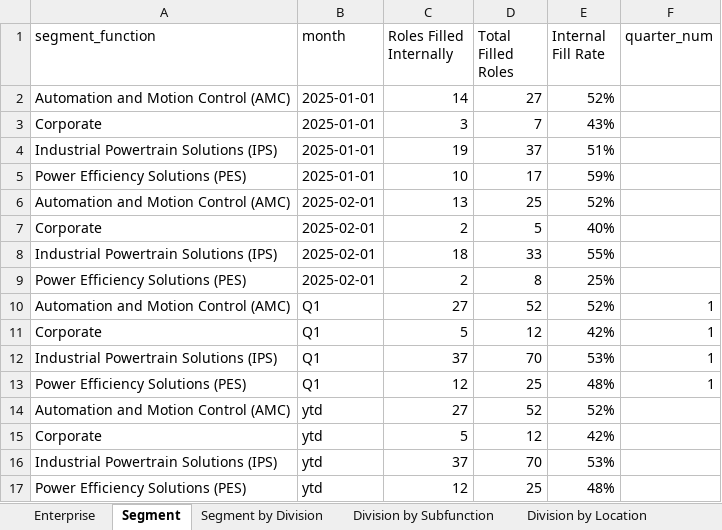
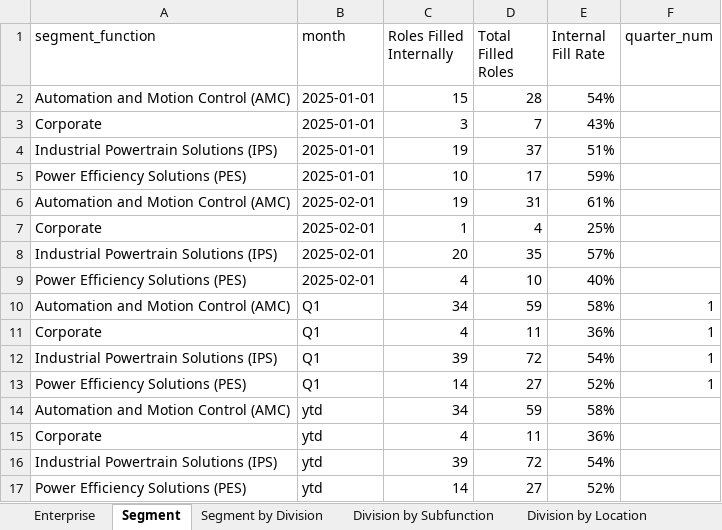
Before and after one commit to jeagleso/2025_Core-Value-Drivers_Reporting, an Excel workbook: outputs/Internal Fill Rate Monthly 2025-01-01 to 2025-02-28.xlsx, sheet Segment, drawn as a sheet; values as stored, in another font and other column widths than the file's, no borders; table styles not drawn; the diff names each change by its address in the sheet, - before the commit and + after, or states it on an @@ line.

Commit message:
New AT file with additional columns requested. Small tweaks to functions to remove quarter_num from outputs and add management chain fields to internal fill

```diff
--- a/outputs/Internal Fill Rate Monthly 2025-01-01 to 2025-02-28.xlsx (sheet Segment)
+++ b/outputs/Internal Fill Rate Monthly 2025-01-01 to 2025-02-28.xlsx (sheet Segment)
-C2 (Roles Filled Internally): 14
+C2 (Roles Filled Internally): 15
-D2 (Total Filled Roles): 27
+D2 (Total Filled Roles): 28
-E2 (Internal Fill Rate): 52%
+E2 (Internal Fill Rate): 54%
-C6 (Roles Filled Internally): 13
+C6 (Roles Filled Internally): 19
-D6 (Total Filled Roles): 25
+D6 (Total Filled Roles): 31
-E6 (Internal Fill Rate): 52%
+E6 (Internal Fill Rate): 61%
-C7 (Roles Filled Internally): 2
+C7 (Roles Filled Internally): 1
-D7 (Total Filled Roles): 5
+D7 (Total Filled Roles): 4
-E7 (Internal Fill Rate): 40%
+E7 (Internal Fill Rate): 25%
-C8 (Roles Filled Internally): 18
+C8 (Roles Filled Internally): 20
-D8 (Total Filled Roles): 33
+D8 (Total Filled Roles): 35
-E8 (Internal Fill Rate): 55%
+E8 (Internal Fill Rate): 57%
-C9 (Roles Filled Internally): 2
+C9 (Roles Filled Internally): 4
-D9 (Total Filled Roles): 8
+D9 (Total Filled Roles): 10
-E9 (Internal Fill Rate): 25%
+E9 (Internal Fill Rate): 40%
-C10 (Roles Filled Internally): 27
+C10 (Roles Filled Internally): 34
-D10 (Total Filled Roles): 52
+D10 (Total Filled Roles): 59
-E10 (Internal Fill Rate): 52%
+E10 (Internal Fill Rate): 58%
-C11 (Roles Filled Internally): 5
+C11 (Roles Filled Internally): 4
-D11 (Total Filled Roles): 12
+D11 (Total Filled Roles): 11
-E11 (Internal Fill Rate): 42%
+E11 (Internal Fill Rate): 36%
-C12 (Roles Filled Internally): 37
+C12 (Roles Filled Internally): 39
-D12 (Total Filled Roles): 70
+D12 (Total Filled Roles): 72
-E12 (Internal Fill Rate): 53%
+E12 (Internal Fill Rate): 54%
-C13 (Roles Filled Internally): 12
+C13 (Roles Filled Internally): 14
-D13 (Total Filled Roles): 25
+D13 (Total Filled Roles): 27
-E13 (Internal Fill Rate): 48%
+E13 (Internal Fill Rate): 52%
-C14 (Roles Filled Internally): 27
+C14 (Roles Filled Internally): 34
-D14 (Total Filled Roles): 52
+D14 (Total Filled Roles): 59
-E14 (Internal Fill Rate): 52%
+E14 (Internal Fill Rate): 58%
-C15 (Roles Filled Internally): 5
+C15 (Roles Filled Internally): 4
-D15 (Total Filled Roles): 12
+D15 (Total Filled Roles): 11
-E15 (Internal Fill Rate): 42%
+E15 (Internal Fill Rate): 36%
-C16 (Roles Filled Internally): 37
+C16 (Roles Filled Internally): 39
-D16 (Total Filled Roles): 70
+D16 (Total Filled Roles): 72
-E16 (Internal Fill Rate): 53%
+E16 (Internal Fill Rate): 54%
-C17 (Roles Filled Internally): 12
+C17 (Roles Filled Internally): 14
-D17 (Total Filled Roles): 25
+D17 (Total Filled Roles): 27
-E17 (Internal Fill Rate): 48%
+E17 (Internal Fill Rate): 52%
```
Also changed, not shown: sheet Division by Location, sheet Data Details, sheet Division by Subfunction, sheet Segment by Division, sheet Segment by Level, sheet Enterprise by Level, 1 more sheet, outputs/Internal Fill Data Validation.xlsx, 7 other files.
